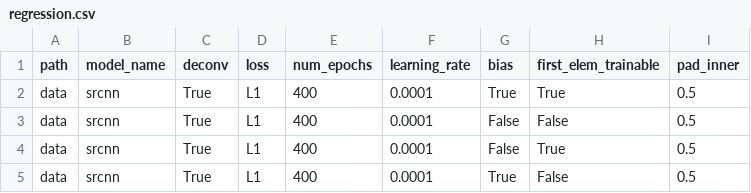
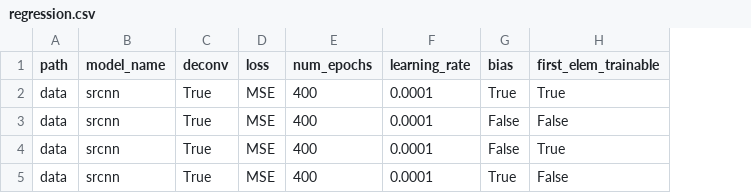
Before and after one commit to rashaad-meyer/ml_masters_uct, a CSV file: experiment_csv/regression.csv, drawn as a sheet; the diff names each change by its address in the sheet, - before the commit and + after, or states it on an @@ line.

Commit message:
Changing experiments to exclude pad_inner and use MSE

```diff
--- a/experiment_csv/regression.csv
+++ b/experiment_csv/regression.csv
-column I (pad_inner), rows 2-5: all 0.5
-D2:D5 (loss): L1
+D2:D5 (loss): MSE
```
